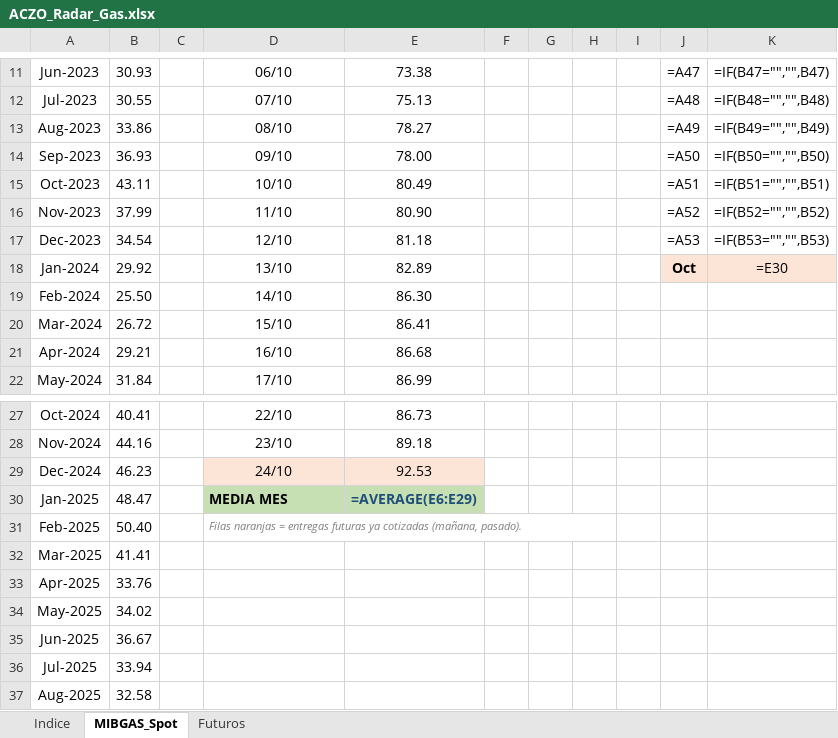
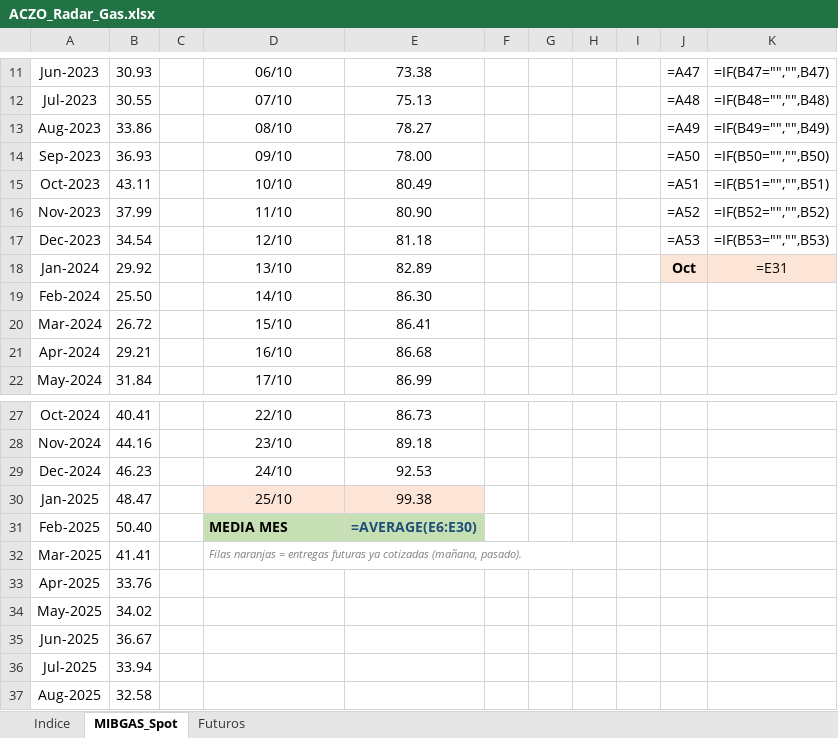
Before and after one commit to aczo-energia/aczo-radar, an Excel workbook: excel/ACZO_Radar_Gas.xlsx, sheet MIBGAS_Spot, drawn as a sheet; only a part is shown, gaps mark what is left out; values as stored, in another font and other column widths than the file's, no borders; formulas without a stored value are shown as written; conditional formats not drawn; the diff names each change by its address in the sheet, - before the commit and + after, or states it on an @@ line.

```diff
--- a/excel/ACZO_Radar_Gas.xlsx (sheet MIBGAS_Spot)
+++ b/excel/ACZO_Radar_Gas.xlsx (sheet MIBGAS_Spot)
-K18: =E30
+K18: =E31
-D29:E29 fill: #FCE4D6
+D29:E29 fill: none
-D30: MEDIA MES
+D30: 25/10
@@ D30:E30 fill: #C6E0B4 → #FCE4D6, bold: on → off @@
-D30 alignment: left
+D30 alignment: center
-E30: =AVERAGE(E6:E29)
+E30: 99.38
-E30 text colour: #1F4E78
+E30 text colour: black
-D31: Filas naranjas = entregas futuras ya cotizadas (mañana, pasado).
+D31: MEDIA MES
-D31:E31 fill: none
+D31:E31 fill: #C6E0B4
@@ D31 bold: off → on, italic: on → off, text colour: #808080 → black, text size: larger @@
-D31:H31 merged
-E31: (empty)
+E31: =AVERAGE(E6:E30)
-D32: (empty)
+D32: Filas naranjas = entregas futuras ya cotizadas (mañana, pasado).
+D32:H32 merged
```
Also changed, not shown: sheet Futuros, excel/ACZO_Radar_Mercados.xlsx, 15 other files.
